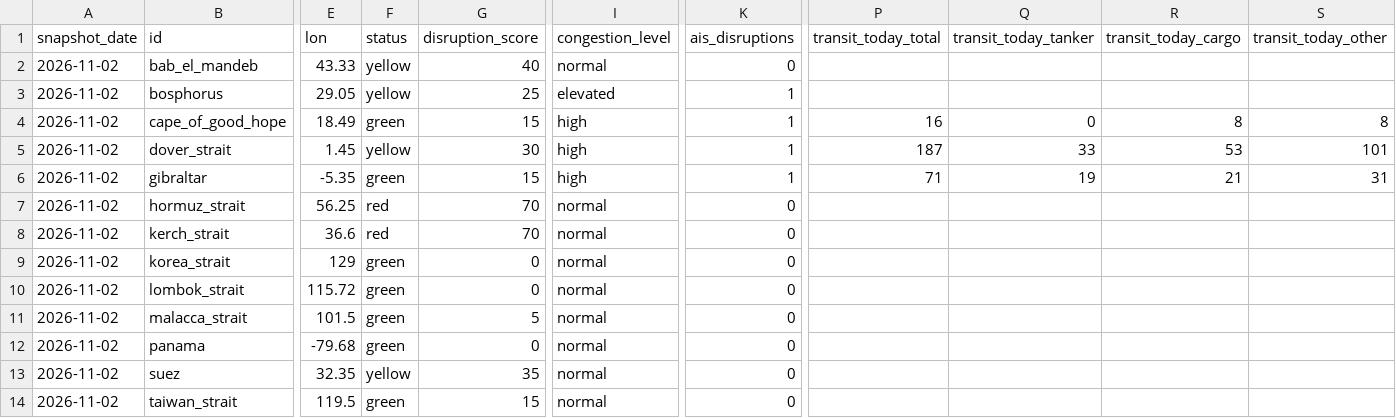
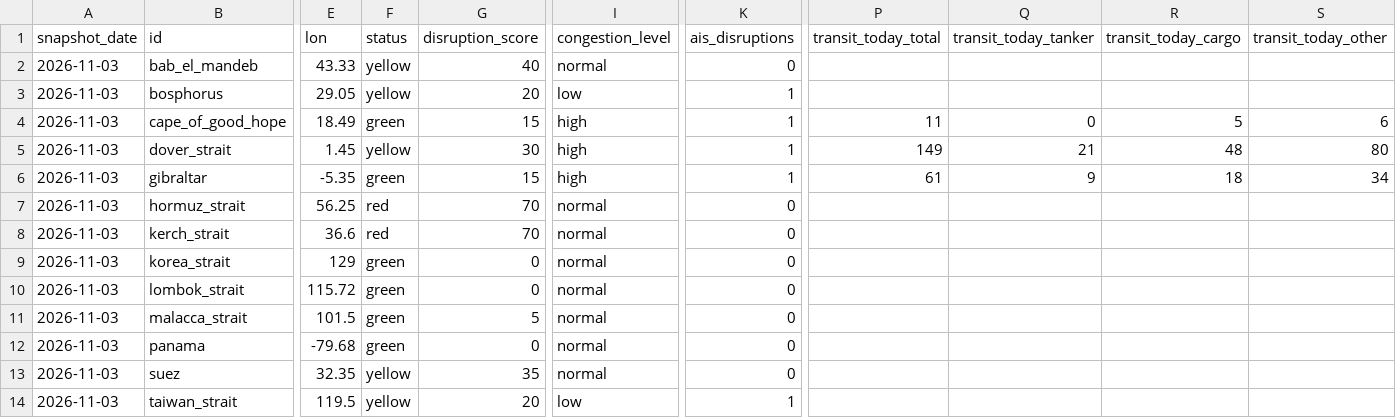
Before and after one commit to koala73/worldmonitor, a CSV file: public/data/v1/chokepoints/latest.csv, drawn as a sheet; only a part is shown, gaps mark what is left out; the diff names each change by its address in the sheet, - before the commit and + after, or states it on an @@ line.

```diff
--- a/public/data/v1/chokepoints/latest.csv
+++ b/public/data/v1/chokepoints/latest.csv
-A2:A14 (snapshot_date): 2026-11-02
+A2:A14 (snapshot_date): 2026-11-03
-G3 (disruption_score): 25
+G3 (disruption_score): 20
-I3 (congestion_level): elevated
+I3 (congestion_level): low
-P4 (transit_today_total): 16
+P4 (transit_today_total): 11
-R4 (transit_today_cargo): 8
+R4 (transit_today_cargo): 5
-S4 (transit_today_other): 8
+S4 (transit_today_other): 6
-P5 (transit_today_total): 187
+P5 (transit_today_total): 149
-Q5 (transit_today_tanker): 33
+Q5 (transit_today_tanker): 21
-R5 (transit_today_cargo): 53
+R5 (transit_today_cargo): 48
-S5 (transit_today_other): 101
+S5 (transit_today_other): 80
-P6 (transit_today_total): 71
+P6 (transit_today_total): 61
-Q6 (transit_today_tanker): 19
+Q6 (transit_today_tanker): 9
-R6 (transit_today_cargo): 21
+R6 (transit_today_cargo): 18
-S6 (transit_today_other): 31
+S6 (transit_today_other): 34
-F14 (status): green
+F14 (status): yellow
-G14 (disruption_score): 15
+G14 (disruption_score): 20
-I14 (congestion_level): normal
+I14 (congestion_level): low
-K14 (ais_disruptions): 0
+K14 (ais_disruptions): 1
```
Also changed, not shown: 4 other files.
